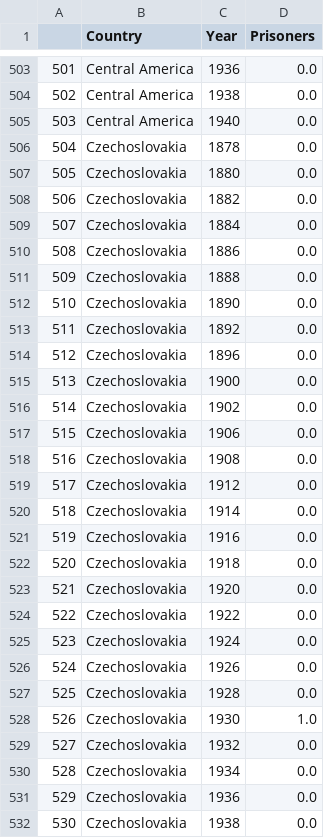
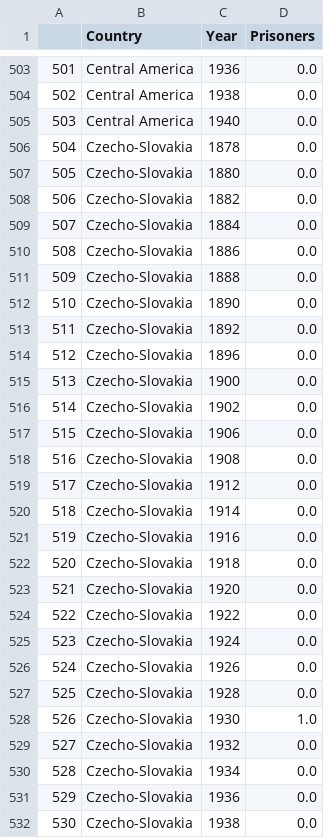
Before and after one commit to SamAndrew27/prison_project, a CSV file: data/foreign_data_cleaned.csv, drawn as a sheet; only a part is shown, gaps mark what is left out; the diff covers the shown part only.

```diff
--- a/data/foreign_data_cleaned.csv
+++ b/data/foreign_data_cleaned.csv
@@ -505,28 +505,28 @@
 503,Central America,1940,0.0
-504,Czechoslovakia ,1878,0.0
-505,Czechoslovakia ,1880,0.0
-506,Czechoslovakia ,1882,0.0
-507,Czechoslovakia ,1884,0.0
-508,Czechoslovakia ,1886,0.0
-509,Czechoslovakia ,1888,0.0
-510,Czechoslovakia ,1890,0.0
-511,Czechoslovakia ,1892,0.0
-512,Czechoslovakia ,1896,0.0
-513,Czechoslovakia ,1900,0.0
-514,Czechoslovakia ,1902,0.0
-515,Czechoslovakia ,1906,0.0
-516,Czechoslovakia ,1908,0.0
-517,Czechoslovakia ,1912,0.0
-518,Czechoslovakia ,1914,0.0
-519,Czechoslovakia ,1916,0.0
-520,Czechoslovakia ,1918,0.0
-521,Czechoslovakia ,1920,0.0
-522,Czechoslovakia ,1922,0.0
-523,Czechoslovakia ,1924,0.0
-524,Czechoslovakia ,1926,0.0
-525,Czechoslovakia ,1928,0.0
-526,Czechoslovakia ,1930,1.0
-527,Czechoslovakia ,1932,0.0
-528,Czechoslovakia ,1934,0.0
-529,Czechoslovakia ,1936,0.0
-530,Czechoslovakia ,1938,0.0
+504,Czecho-Slovakia,1878,0.0
+505,Czecho-Slovakia,1880,0.0
+506,Czecho-Slovakia,1882,0.0
+507,Czecho-Slovakia,1884,0.0
+508,Czecho-Slovakia,1886,0.0
+509,Czecho-Slovakia,1888,0.0
+510,Czecho-Slovakia,1890,0.0
+511,Czecho-Slovakia,1892,0.0
+512,Czecho-Slovakia,1896,0.0
+513,Czecho-Slovakia,1900,0.0
+514,Czecho-Slovakia,1902,0.0
+515,Czecho-Slovakia,1906,0.0
+516,Czecho-Slovakia,1908,0.0
+517,Czecho-Slovakia,1912,0.0
+518,Czecho-Slovakia,1914,0.0
+519,Czecho-Slovakia,1916,0.0
+520,Czecho-Slovakia,1918,0.0
+521,Czecho-Slovakia,1920,0.0
+522,Czecho-Slovakia,1922,0.0
+523,Czecho-Slovakia,1924,0.0
+524,Czecho-Slovakia,1926,0.0
+525,Czecho-Slovakia,1928,0.0
+526,Czecho-Slovakia,1930,1.0
+527,Czecho-Slovakia,1932,0.0
+528,Czecho-Slovakia,1934,0.0
+529,Czecho-Slovakia,1936,0.0
+530,Czecho-Slovakia,1938,0.0
```
Also changed, not shown: 115 edited cells elsewhere in this file, data/state_data.csv, data/state_data_cleaned.csv, 5 other files.
